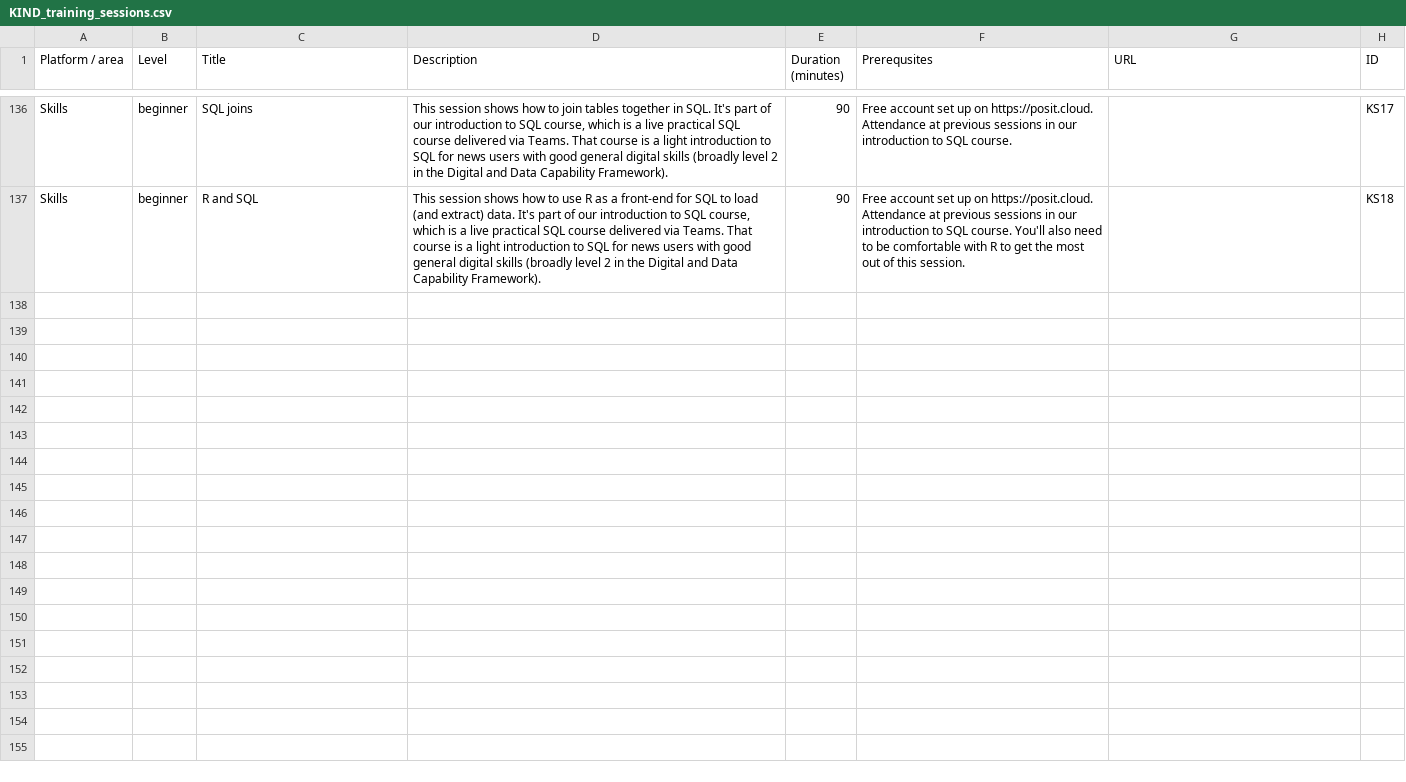
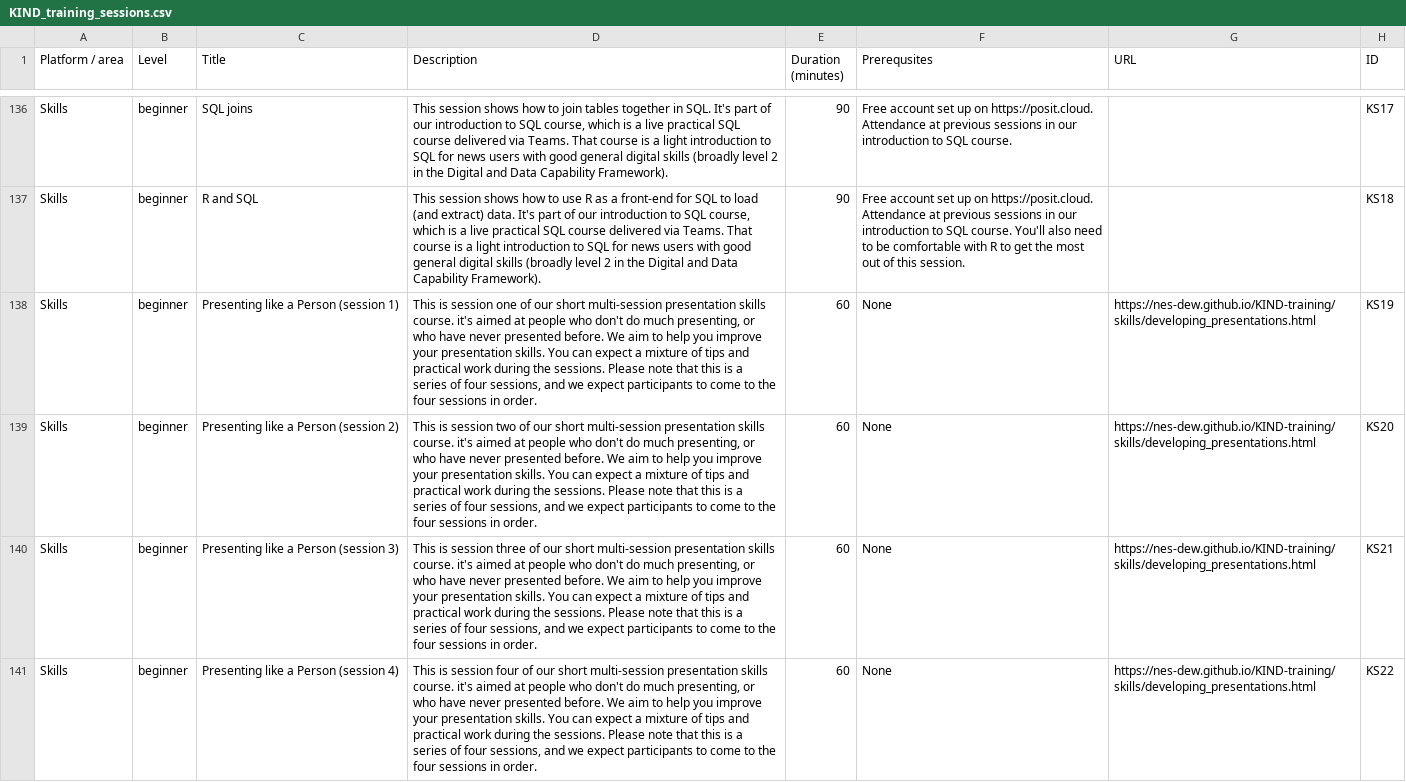
Before and after one commit to NES-DEW/KIND-training, a CSV file: data/KIND_training_sessions.csv, drawn as a sheet; only a part is shown, gaps mark what is left out.

Commit message:
added presentation pilot dates

```diff
--- a/data/KIND_training_sessions.csv
+++ b/data/KIND_training_sessions.csv
@@ -137 +137,5 @@ Skills,beginner,SQL joins,"This session shows how to join tables together in SQL
 Skills,beginner,R and SQL,"This session shows how to use R as a front-end for SQL to load (and extract) data. It's part of our introduction to SQL course, which is a live practical SQL course delivered via Teams. That course is a light introduction to SQL for news users with good general digital skills (broadly level 2 in the Digital and Data Capability Framework).",90,Free account set up on https://posit.cloud. Attendance at previous sessions in our introduction to SQL course. You'll also need to be comfortable with R to get the most out of this session.,,KS18
+Skills,beginner,Presenting like a Person (session 1),"This is session one of our short multi-session presentation skills course. it's aimed at people who don't do much presenting, or who have never presented before. We aim to help you improve your presentation skills. You can expect a mixture of tips and practical work during the sessions. Please note that this is a series of four sessions, and we expect participants to come to the four sessions in order.",60,None,https://nes-dew.github.io/KIND-training/skills/developing_presentations.html,KS19
+Skills,beginner,Presenting like a Person (session 2),"This is session two of our short multi-session presentation skills course. it's aimed at people who don't do much presenting, or who have never presented before. We aim to help you improve your presentation skills. You can expect a mixture of tips and practical work during the sessions. Please note that this is a series of four sessions, and we expect participants to come to the four sessions in order.",60,None,https://nes-dew.github.io/KIND-training/skills/developing_presentations.html,KS20
+Skills,beginner,Presenting like a Person (session 3),"This is session three of our short multi-session presentation skills course. it's aimed at people who don't do much presenting, or who have never presented before. We aim to help you improve your presentation skills. You can expect a mixture of tips and practical work during the sessions. Please note that this is a series of four sessions, and we expect participants to come to the four sessions in order.",60,None,https://nes-dew.github.io/KIND-training/skills/developing_presentations.html,KS21
+Skills,beginner,Presenting like a Person (session 4),"This is session four of our short multi-session presentation skills course. it's aimed at people who don't do much presenting, or who have never presented before. We aim to help you improve your presentation skills. You can expect a mixture of tips and practical work during the sessions. Please note that this is a series of four sessions, and we expect participants to come to the four sessions in order.",60,None,https://nes-dew.github.io/KIND-training/skills/developing_presentations.html,KS22
```
Also changed, not shown: data/training_schedule.csv.
